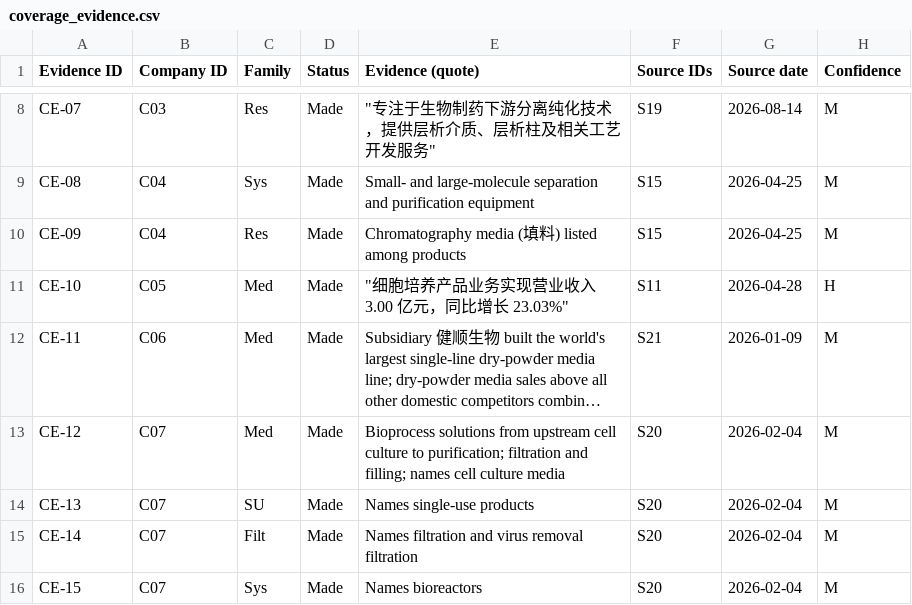
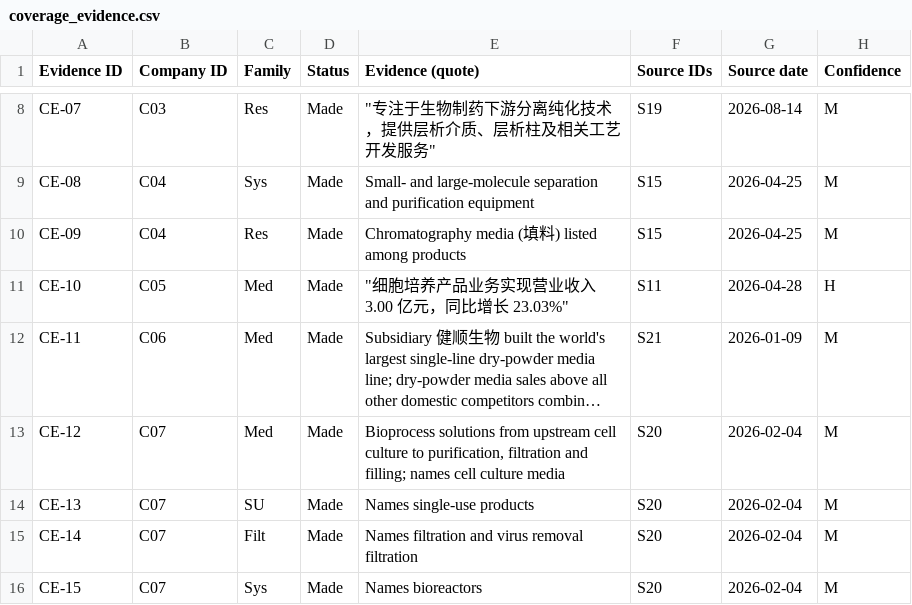
Before and after one commit to MikeKorsikov/cytiva-dashboard, a CSV file: data/china/sheet/coverage_evidence.csv, drawn as a sheet; only a part is shown, gaps mark what is left out; long unchanged cells end in …; the diff covers the shown part only; the diff names each change by its address in the sheet, - before the commit and + after, or states it on an @@ line.

```diff
--- a/data/china/sheet/coverage_evidence.csv
+++ b/data/china/sheet/coverage_evidence.csv
-E13 (Evidence (quote)): …culture to purification; filtration and…
+E13 (Evidence (quote)): …culture to purification, filtration and…
```
Also changed, not shown: 3 added rows and 11 edited cells elsewhere in this file, data/china/sheet/companies.csv, data/china/sheet/coverage_grid.csv, 49 other files.
